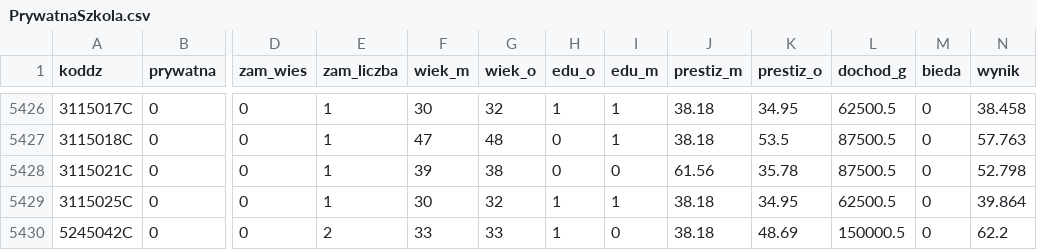
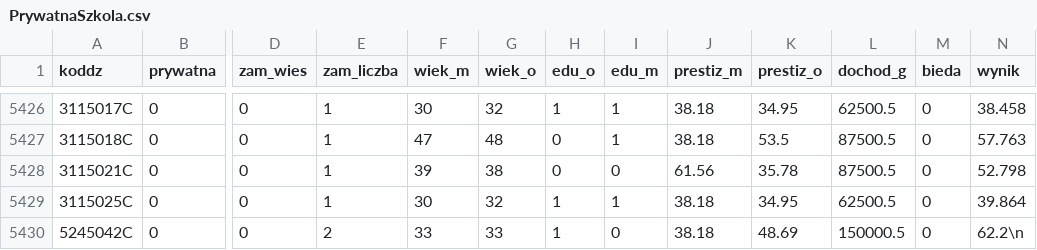
Before and after one commit to glomek/q_experiments, a CSV file: PSM/PrywatnaSzkola.csv, drawn as a sheet; only a part is shown, gaps mark what is left out; the diff names each change by its address in the sheet, - before the commit and + after, or states it on an @@ line.

Commit message:
Update PrywatnaSzkola.csv

```diff
--- a/PSM/PrywatnaSzkola.csv
+++ b/PSM/PrywatnaSzkola.csv
-N5430 (wynik): 62.2
+N5430 (wynik): 62.2\n
```
